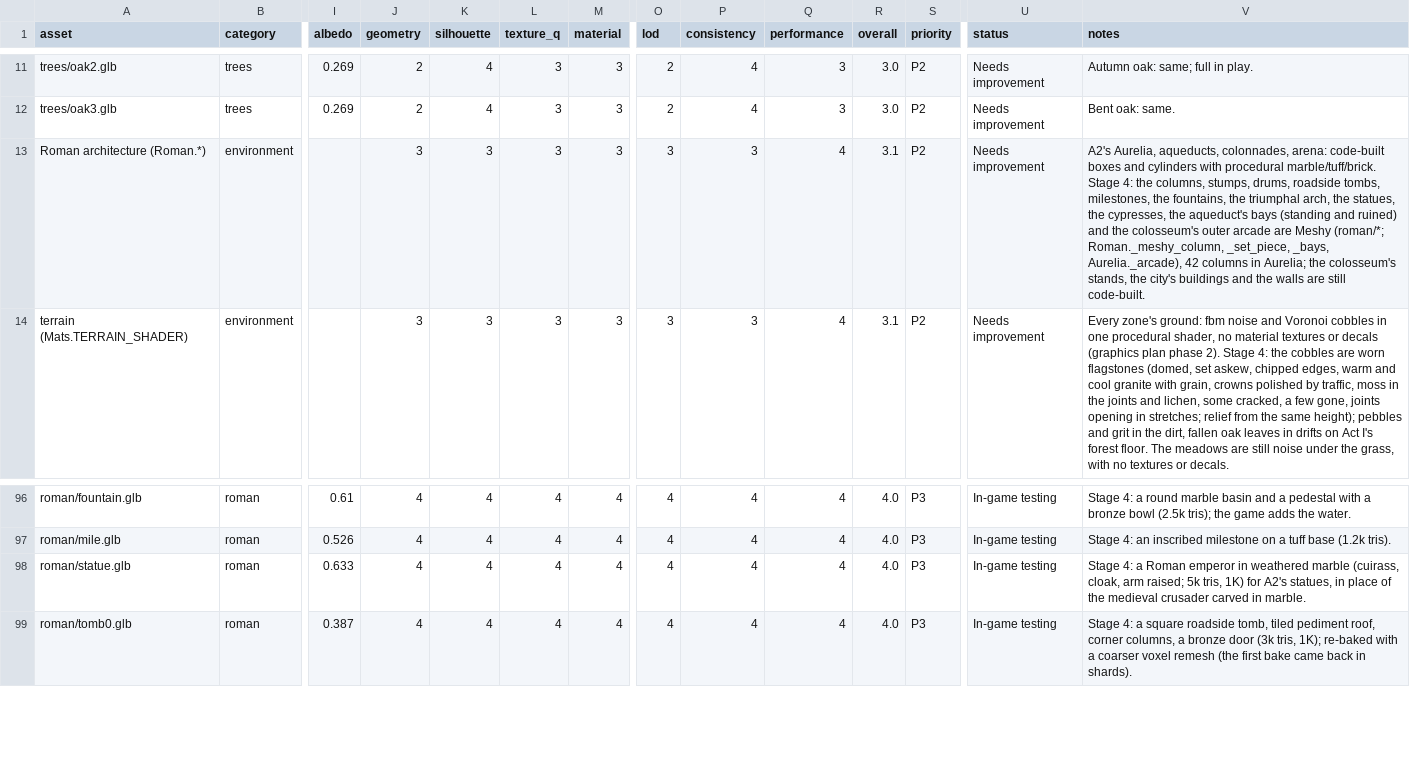
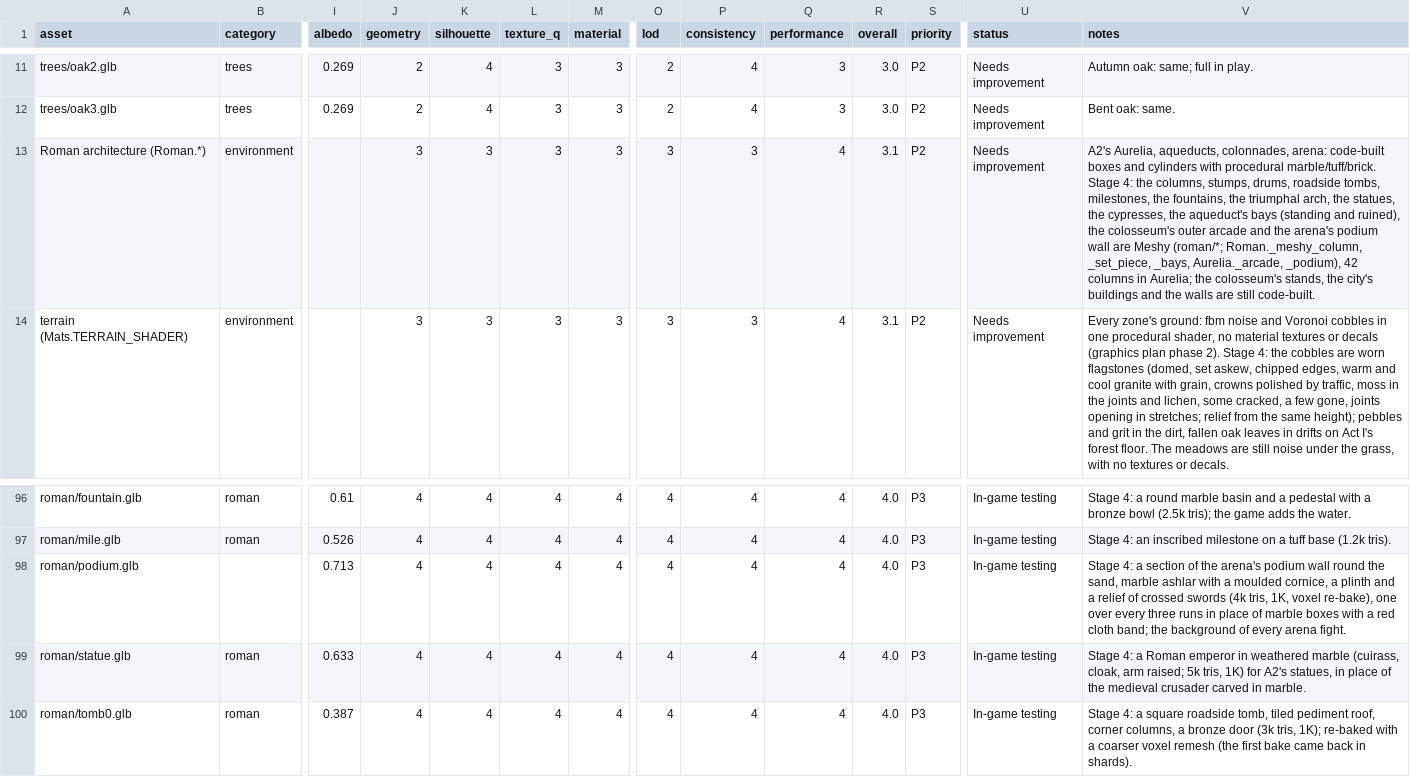
Before and after one commit to jjcw1337-rgb/ashen-crown, a CSV file: docs/visual/checklist.csv, drawn as a sheet; only a part is shown, gaps mark what is left out; rows hold the shown columns only; the diff names each change by its address in the sheet, - before the commit and + after, or states it on an @@ line.

```diff
--- a/docs/visual/checklist.csv
+++ b/docs/visual/checklist.csv
-V13 (notes): …(standing and ruined) and the colosseum's outer arcade are Meshy (roman/*; Roman._meshy_column, _set_piece, _bays, Aurelia._arcade), 42 columns…
+V13 (notes): …(standing and ruined), the colosseum's outer arcade and the arena's podium wall are Meshy (roman/*; Roman._meshy_column, _set_piece, _bays, Aurelia._arcade, _podium), 42 columns…
+row 98: roman/podium.glb |  | 0.713 | 4 | 4 | 4 | 4 | 4 | 4 | 4 | 4.0 | P3 | In-game testing | Stage 4: a section of the arena's podium wall round the sand, marble ashlar with a moulded cornice, a plinth and a relief of crossed swords (4k tris, 1K, voxel re-bake), one over every three runs in place of marble boxes with a red cloth band; the background of every arena fight.
```
Also changed, not shown: 6 other files.
